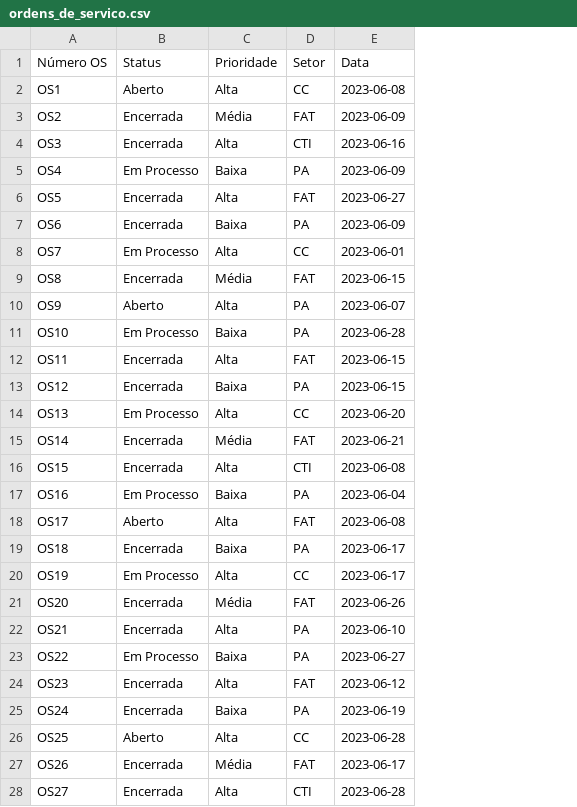
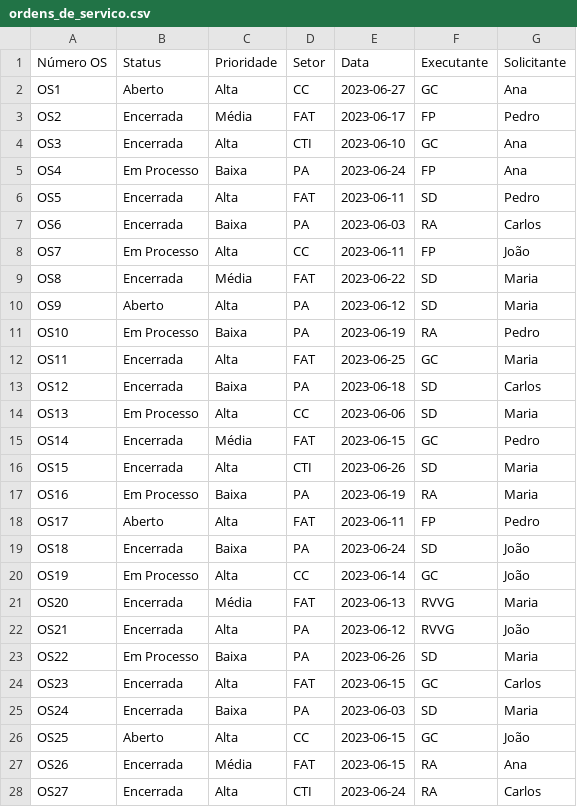
Before and after one commit to raunick/painel_os, a CSV file: ordens_de_servico.csv, drawn as a sheet; only a part is shown; the diff covers the shown part only; the diff names each change by its address in the sheet, - before the commit and + after, or states it on an @@ line.

```diff
--- a/ordens_de_servico.csv
+++ b/ordens_de_servico.csv
+column F (Executante), rows 2-28: GC | FP | GC | FP | SD | RA | FP | SD | SD | RA | GC | SD | SD | GC | SD | RA | FP | SD | GC | RVVG | RVVG | SD | GC | SD | GC | RA | RA
+column G (Solicitante), rows 2-28: Ana | Pedro | Ana | Ana | Pedro | Carlos | João | Maria | Maria | Pedro | Maria | Carlos | Maria | Pedro | Maria | Maria | Pedro | João | João | Maria | João | Maria | Carlos | Maria | João | Ana | Carlos
-E2 (Data): 2023-06-08
+E2 (Data): 2023-06-27
-E3 (Data): 2023-06-09
+E3 (Data): 2023-06-17
-E4 (Data): 2023-06-16
+E4 (Data): 2023-06-10
-E5 (Data): 2023-06-09
+E5 (Data): 2023-06-24
-E6 (Data): 2023-06-27
+E6 (Data): 2023-06-11
-E7 (Data): 2023-06-09
+E7 (Data): 2023-06-03
-E8 (Data): 2023-06-01
+E8 (Data): 2023-06-11
-E9 (Data): 2023-06-15
+E9 (Data): 2023-06-22
-E10 (Data): 2023-06-07
+E10 (Data): 2023-06-12
-E11 (Data): 2023-06-28
+E11 (Data): 2023-06-19
-E12 (Data): 2023-06-15
+E12 (Data): 2023-06-25
-E13 (Data): 2023-06-15
+E13 (Data): 2023-06-18
-E14 (Data): 2023-06-20
+E14 (Data): 2023-06-06
-E15 (Data): 2023-06-21
+E15 (Data): 2023-06-15
-E16 (Data): 2023-06-08
+E16 (Data): 2023-06-26
-E17 (Data): 2023-06-04
+E17 (Data): 2023-06-19
-E18 (Data): 2023-06-08
+E18 (Data): 2023-06-11
-E19 (Data): 2023-06-17
+E19 (Data): 2023-06-24
-E20 (Data): 2023-06-17
+E20 (Data): 2023-06-14
-E21 (Data): 2023-06-26
+E21 (Data): 2023-06-13
-E22 (Data): 2023-06-10
+E22 (Data): 2023-06-12
-E23 (Data): 2023-06-27
+E23 (Data): 2023-06-26
-E24 (Data): 2023-06-12
+E24 (Data): 2023-06-15
-E25 (Data): 2023-06-19
+E25 (Data): 2023-06-03
-E26 (Data): 2023-06-28
+E26 (Data): 2023-06-15
-E27 (Data): 2023-06-17
+E27 (Data): 2023-06-15
-E28 (Data): 2023-06-28
+E28 (Data): 2023-06-24
```
Also changed, not shown: 72 edited cells elsewhere in this file, 7 other files.
